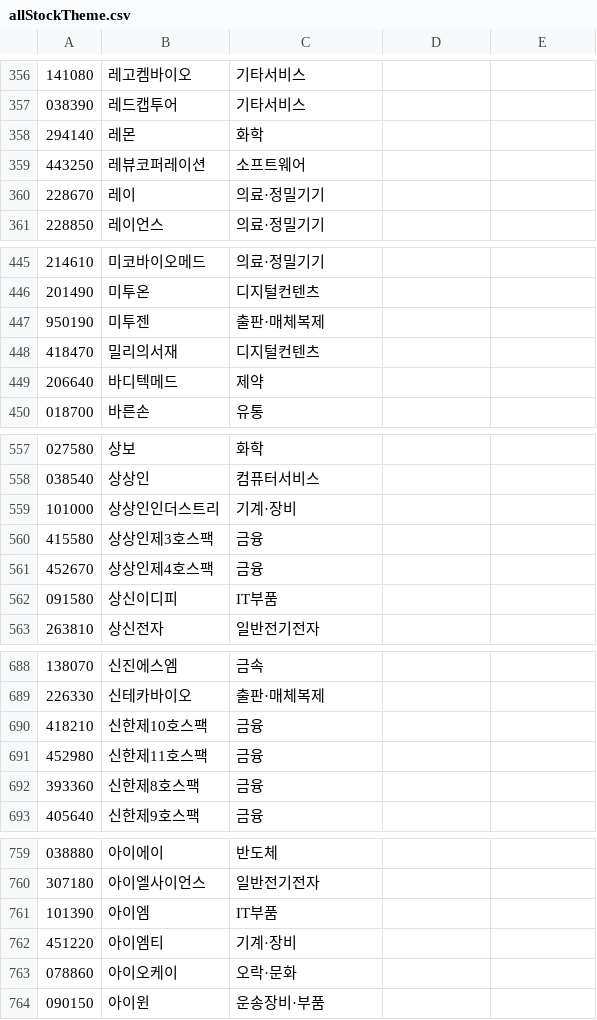
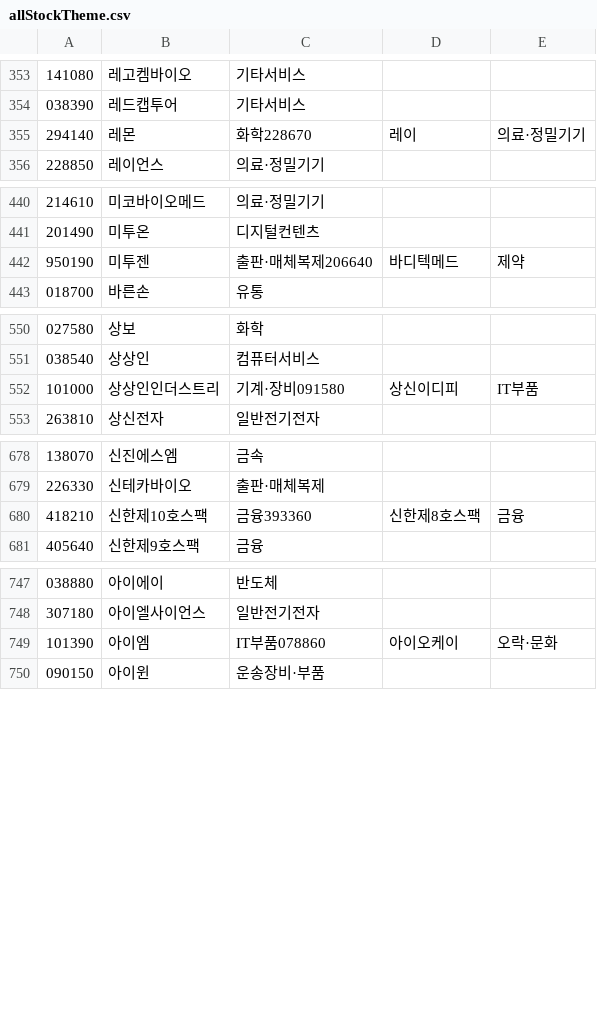
Before and after one commit to bin-pro/ForAlpha, a CSV file: src/main/resources/allStockTheme.csv, drawn as a sheet; only a part is shown, gaps mark what is left out; the diff covers the shown part only.

Commit message:
add: s3에서 stock 정보 가져오기

```diff
--- a/src/main/resources/allStockTheme.csv
+++ b/src/main/resources/allStockTheme.csv
@@ -357,5 +354,3 @@
 038390,레드캡투어,기타서비스
-294140,레몬,화학
-443250,레뷰코퍼레이션,소프트웨어
-228670,레이,의료·정밀기기
+294140,레몬,화학228670,레이,의료·정밀기기
 228850,레이언스,의료·정밀기기
@@ -446,5 +441,3 @@
 201490,미투온,디지털컨텐츠
-950190,미투젠,출판·매체복제
-418470,밀리의서재,디지털컨텐츠
-206640,바디텍메드,제약
+950190,미투젠,출판·매체복제206640,바디텍메드,제약
 018700,바른손,유통
@@ -558,6 +551,3 @@
 038540,상상인,컴퓨터서비스
-101000,상상인인더스트리,기계·장비
-415580,상상인제3호스팩,금융
-452670,상상인제4호스팩,금융
-091580,상신이디피,IT부품
+101000,상상인인더스트리,기계·장비091580,상신이디피,IT부품
 263810,상신전자,일반전기전자
@@ -689,5 +679,3 @@
 226330,신테카바이오,출판·매체복제
-418210,신한제10호스팩,금융
-452980,신한제11호스팩,금융
-393360,신한제8호스팩,금융
+418210,신한제10호스팩,금융393360,신한제8호스팩,금융
 405640,신한제9호스팩,금융
@@ -760,5 +748,3 @@
 307180,아이엘사이언스,일반전기전자
-101390,아이엠,IT부품
-451220,아이엠티,기계·장비
-078860,아이오케이,오락·문화
+101390,아이엠,IT부품078860,아이오케이,오락·문화
 090150,아이윈,운송장비·부품
```
Also changed, not shown: 21 removed rows and 15 edited cells elsewhere in this file, 20 other files.
